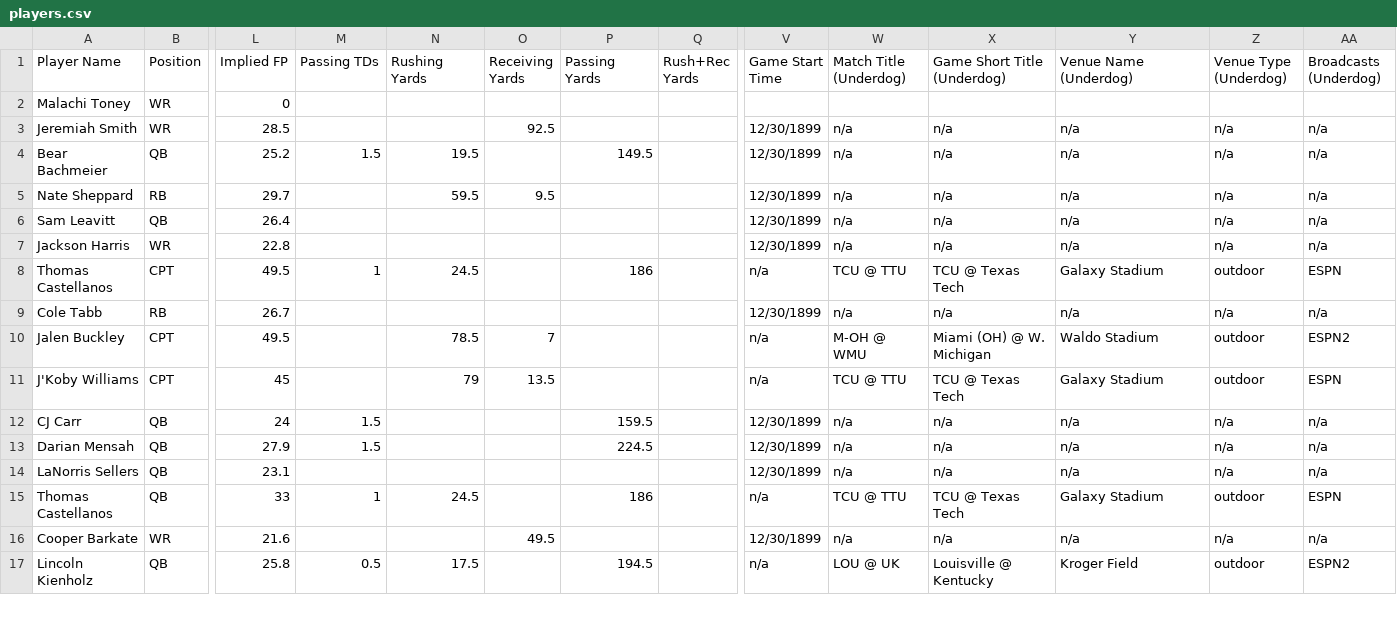
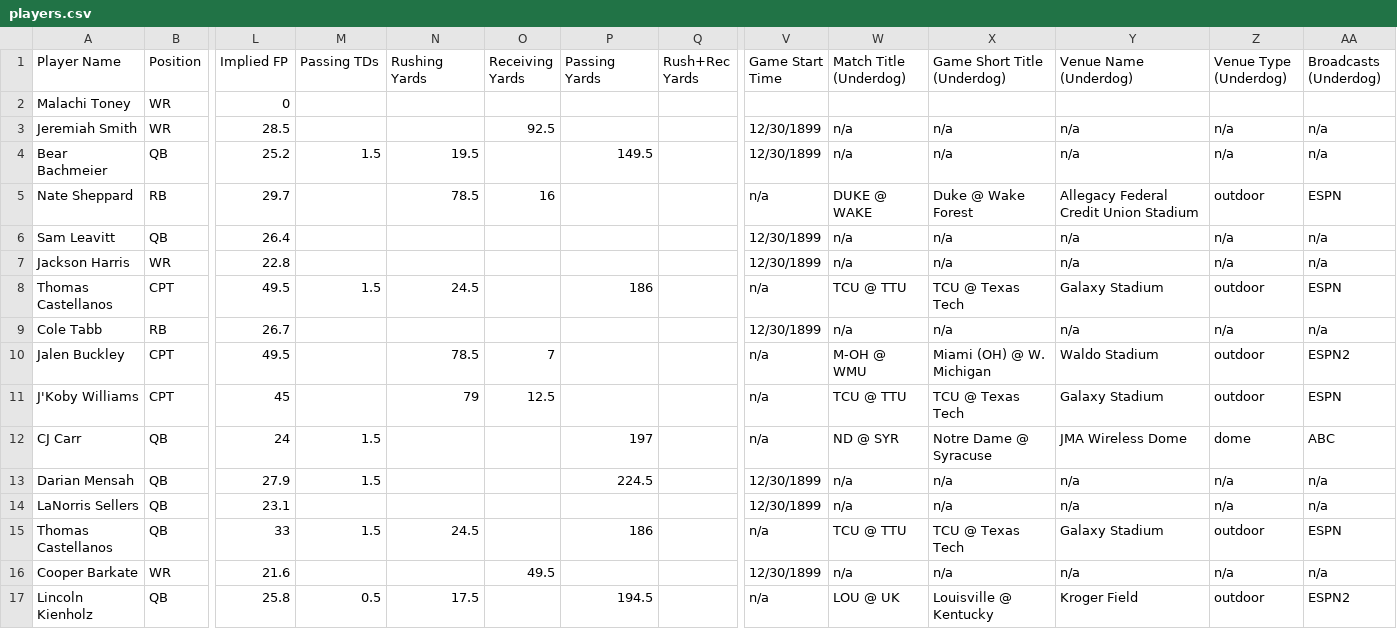
Before and after one commit to 925Sports/cfb-dfs-data, a CSV file: players.csv, drawn as a sheet; only a part is shown, gaps mark what is left out; the diff covers the shown part only; the diff names each change by its address in the sheet, - before the commit and + after, or states it on an @@ line.

```diff
--- a/players.csv
+++ b/players.csv
-N5 (Rushing Yards): 59.5
+N5 (Rushing Yards): 78.5
-O5 (Receiving Yards): 9.5
+O5 (Receiving Yards): 16
-V5 (Game Start Time): 12/30/1899
+V5 (Game Start Time): n/a
-W5 (Match Title (Underdog)): n/a
+W5 (Match Title (Underdog)): DUKE @ WAKE
-X5 (Game Short Title (Underdog)): n/a
+X5 (Game Short Title (Underdog)): Duke @ Wake Forest
-Y5 (Venue Name (Underdog)): n/a
+Y5 (Venue Name (Underdog)): Allegacy Federal Credit Union Stadium
-Z5 (Venue Type (Underdog)): n/a
+Z5 (Venue Type (Underdog)): outdoor
-AA5 (Broadcasts (Underdog)): n/a
+AA5 (Broadcasts (Underdog)): ESPN
-M8 (Passing TDs): 1
+M8 (Passing TDs): 1.5
-O11 (Receiving Yards): 13.5
+O11 (Receiving Yards): 12.5
-P12 (Passing Yards): 159.5
+P12 (Passing Yards): 197
-V12 (Game Start Time): 12/30/1899
+V12 (Game Start Time): n/a
-W12 (Match Title (Underdog)): n/a
+W12 (Match Title (Underdog)): ND @ SYR
-X12 (Game Short Title (Underdog)): n/a
+X12 (Game Short Title (Underdog)): Notre Dame @ Syracuse
-Y12 (Venue Name (Underdog)): n/a
+Y12 (Venue Name (Underdog)): JMA Wireless Dome
-Z12 (Venue Type (Underdog)): n/a
+Z12 (Venue Type (Underdog)): dome
-AA12 (Broadcasts (Underdog)): n/a
+AA12 (Broadcasts (Underdog)): ABC
-M15 (Passing TDs): 1
+M15 (Passing TDs): 1.5
```
Also changed, not shown: 157 edited cells elsewhere in this file, 1 other file.
